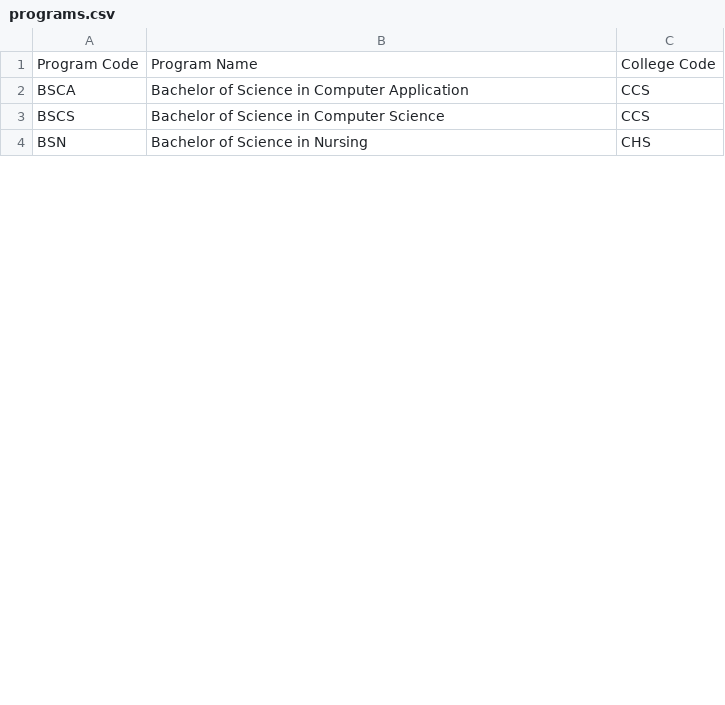
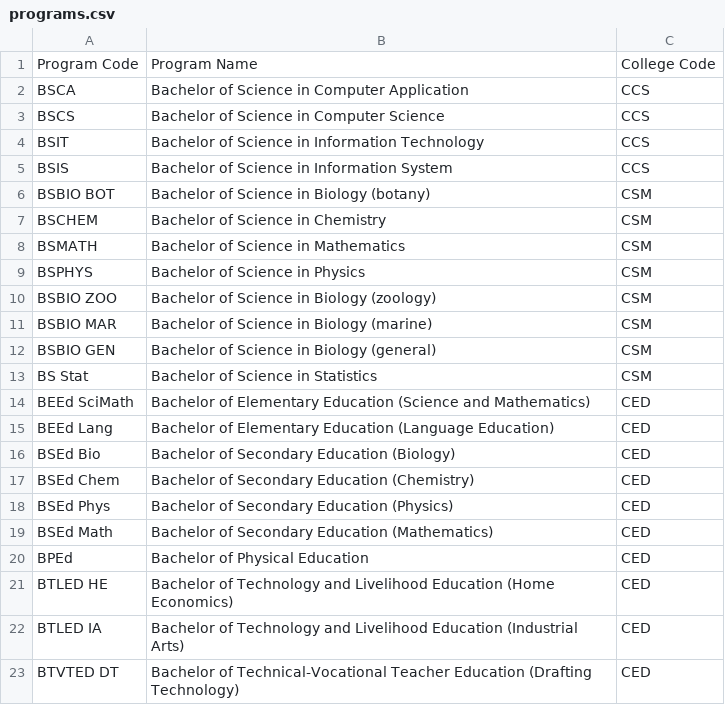
Before and after one commit to CodeDotcom2/SSIS-MySQL_CSC151, a CSV file: programs.csv, drawn as a sheet; only a part is shown; the shorter side is filled out with more unchanged rows; the diff covers the shown part only; the diff names each change by its address in the sheet, - before the commit and + after, or states it on an @@ line.

```diff
--- a/programs.csv
+++ b/programs.csv
+row 4: BSIT | Bachelor of Science in Information Technology | CCS
+row 5: BSIS | Bachelor of Science in Information System | CCS
+row 6: BSBIO BOT | Bachelor of Science in Biology (botany) | CSM
+row 7: BSCHEM | Bachelor of Science in Chemistry | CSM
+row 8: BSMATH | Bachelor of Science in Mathematics | CSM
+row 9: BSPHYS | Bachelor of Science in Physics | CSM
+row 10: BSBIO ZOO | Bachelor of Science in Biology (zoology) | CSM
+row 11: BSBIO MAR | Bachelor of Science in Biology (marine) | CSM
+row 12: BSBIO GEN | Bachelor of Science in Biology (general) | CSM
+row 13: BS Stat | Bachelor of Science in Statistics | CSM
+row 14: BEEd SciMath | Bachelor of Elementary Education (Science and Mathematics) | CED
+row 15: BEEd Lang | Bachelor of Elementary Education (Language Education) | CED
+row 16: BSEd Bio | Bachelor of Secondary Education (Biology) | CED
+row 17: BSEd Chem | Bachelor of Secondary Education (Chemistry) | CED
+row 18: BSEd Phys | Bachelor of Secondary Education (Physics) | CED
+row 19: BSEd Math | Bachelor of Secondary Education (Mathematics) | CED
+row 20: BPEd | Bachelor of Physical Education | CED
+row 21: BTLED HE | Bachelor of Technology and Livelihood Education (Home Economics) | CED
+row 22: BTLED IA | Bachelor of Technology and Livelihood Education (Industrial Arts) | CED
+row 23: BTVTED DT | Bachelor of Technical-Vocational Teacher Education (Drafting Technology) | CED
```
Also changed, not shown: 25 added rows and 6 removed rows elsewhere in this file, 8 other files.
